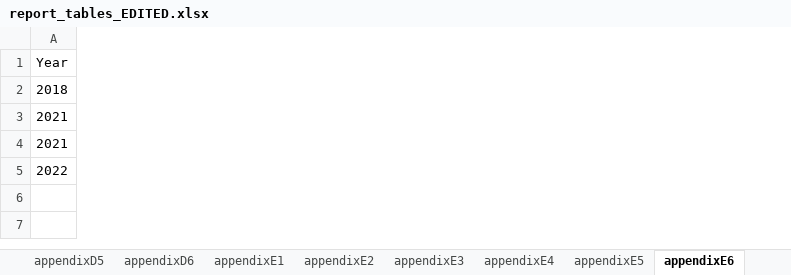
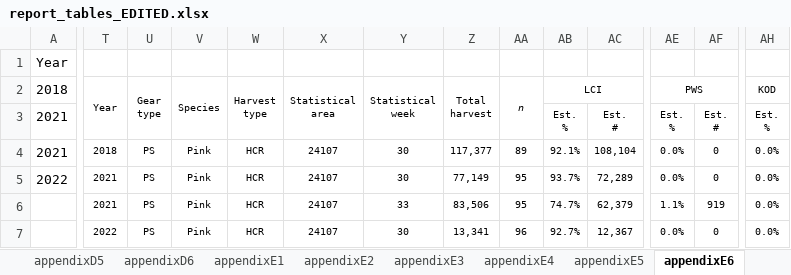
Before and after one commit to jonah-bacon-ADFG/LCI-Otolith-TM-analysis, an Excel workbook: output/tables/report_tables_EDITED.xlsx, sheet appendixE6, drawn as a sheet; only a part is shown, gaps mark what is left out; values as stored, in another font and other column widths than the file's, no borders; rows hold the shown columns only; ↵ is a line break in a cell; the diff covers the shown part only; the diff names each change by its address in the sheet, - before the commit and + after, or states it on an @@ line.

```diff
--- a/output/tables/report_tables_EDITED.xlsx (sheet appendixE6)
+++ b/output/tables/report_tables_EDITED.xlsx (sheet appendixE6)
+column T, rows 2-5: Year |  | 2018 | 2021
+column U, rows 2-5: Gear ↵ type |  | PS | PS
+column V, rows 2-5: Species |  | Pink | Pink
+column W, rows 2-5: Harvest ↵ type |  | HCR | HCR
+column X, rows 2-5: Statistical ↵ area |  | 24107 | 24107
+column Y, rows 2-5: Statistical ↵ week |  | 30 | 30
+column Z, rows 2-5: Total ↵ harvest |  | 117,377 | 77,149
+column AA, rows 2-5: n |  | 89 | 95
+column AB, rows 2-5: LCI | Est. ↵ % | 92.1% | 93.7%
+column AC, rows 3-5: Est. ↵ # | 108,104 | 72,289
+column AE, rows 2-5: PWS | Est. ↵ % | 0.0% | 0.0%
+column AF, rows 3-5: Est. ↵ # | 0 | 0
+column AH, rows 2-5: KOD | Est. ↵ % | 0.0% | 0.0%
+row 6:  | 2021 | PS | Pink | HCR | 24107 | 33 | 83,506 | 95 | 74.7% | 62,379 | 1.1% | 919 | 0.0%
+row 7:  | 2022 | PS | Pink | HCR | 24107 | 30 | 13,341 | 96 | 92.7% | 12,367 | 0.0% | 0 | 0.0%
```
Also changed, not shown: 10 added columns elsewhere in this sheet, sheet table6, sheet table8, sheet table7, sheet table5, sheet appendixE3, sheet appendixE4, 7 more sheets, 1 other file.
